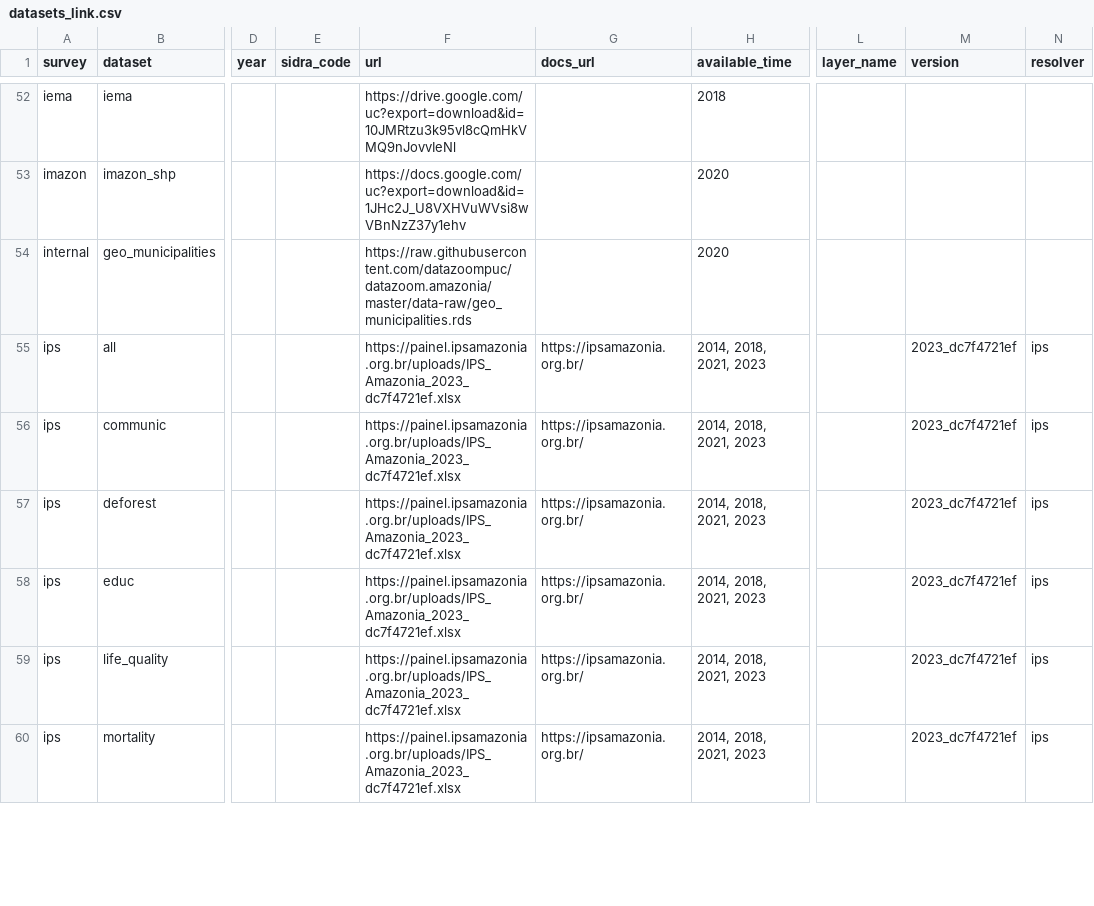
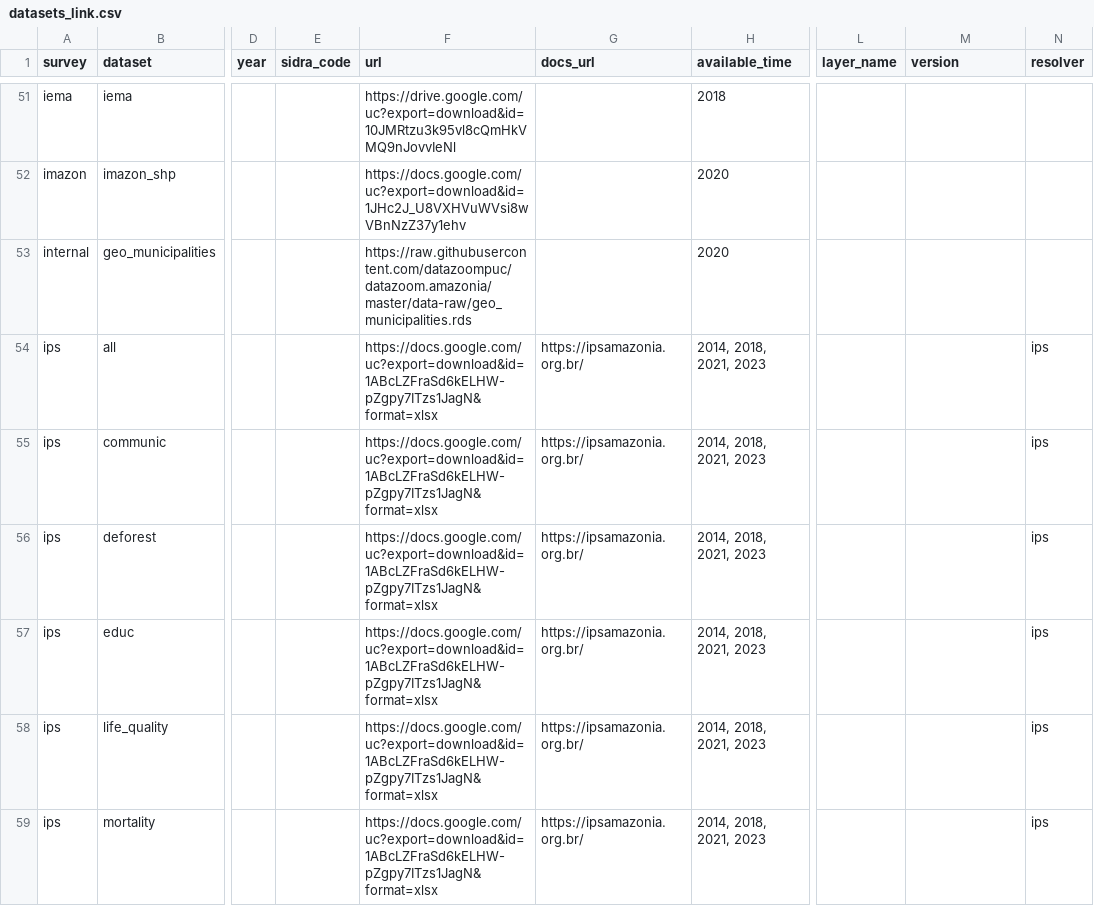
Before and after one commit to datazoompuc/datazoom.amazonia, a CSV file: inst/extdata/manifest/v1/datasets_link.csv, drawn as a sheet; only a part is shown, gaps mark what is left out; addresses are those after the commit; the diff covers the shown part only; the diff names each change by its address in the sheet, - before the commit and + after, or states it on an @@ line.

```diff
--- a/inst/extdata/manifest/v1/datasets_link.csv
+++ b/inst/extdata/manifest/v1/datasets_link.csv
-F54:F59 (url): https://painel.ipsamazonia.org.br/uploads/IPS_Amazonia_2023_dc7f4721ef.xlsx
+F54:F59 (url): https://docs.google.com/uc?export=download&id=1ABcLZFraSd6kELHW-pZgpy7ITzs1JagN&format=xlsx
-M54:M59 (version): 2023_dc7f4721ef
+M54:M59 (version): (empty)
```
Also changed, not shown: 7 added rows, 5 removed rows and 27 edited cells elsewhere in this file.
